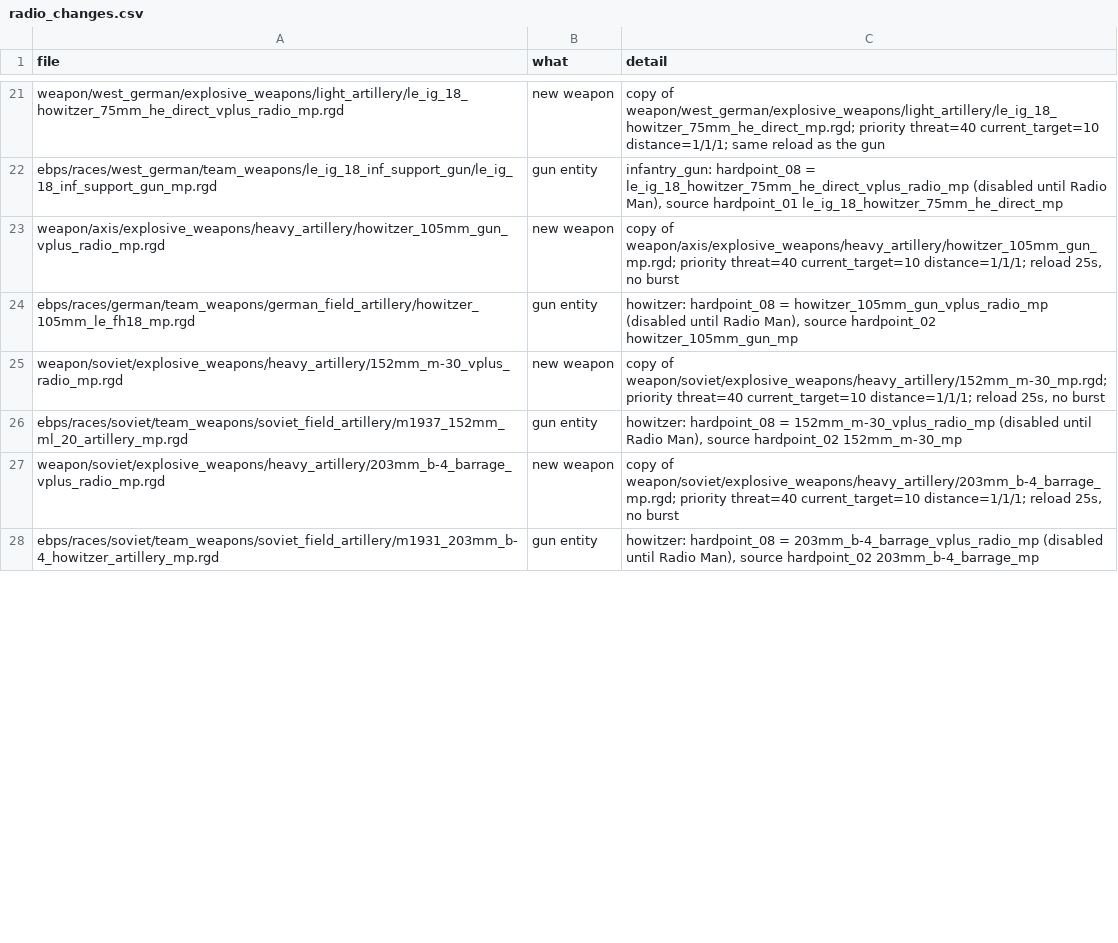
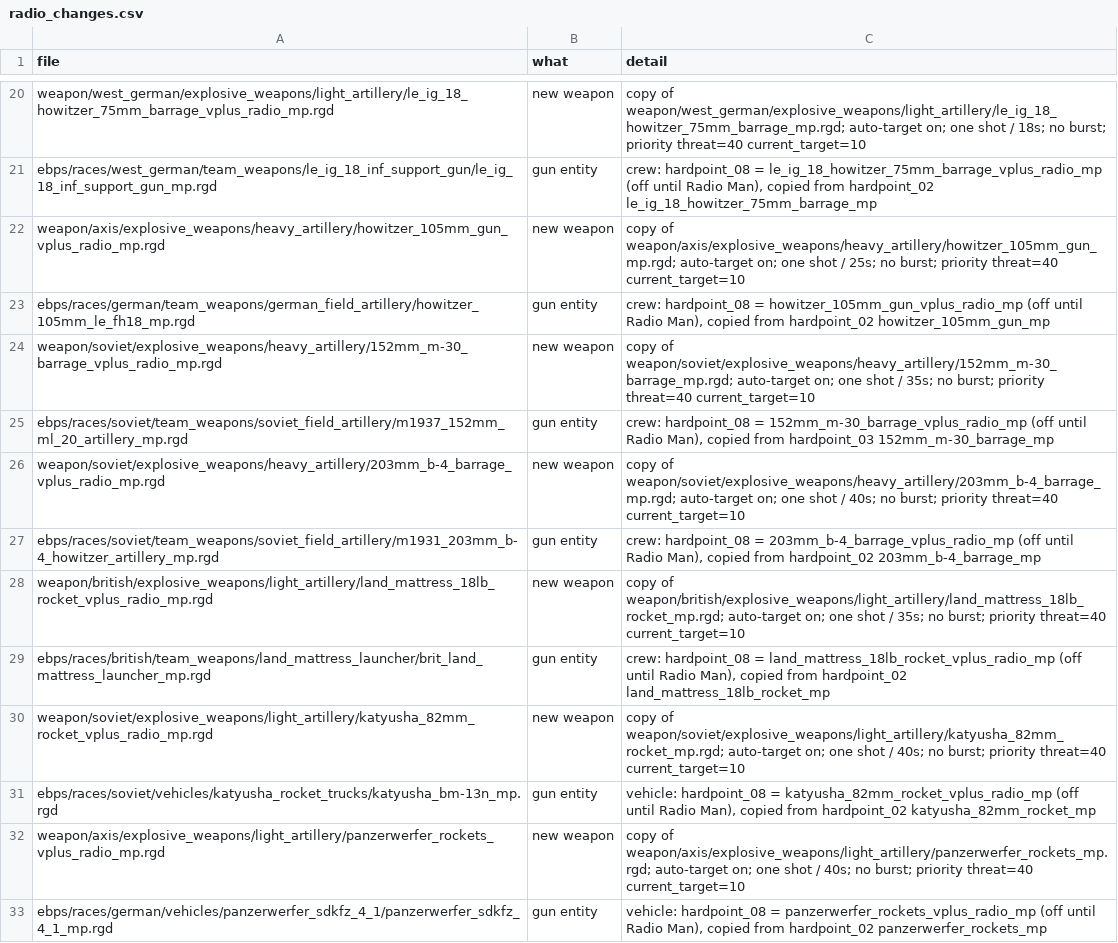
Before and after one commit to og-cz/coh2.vplus-mod, a CSV file: reports/radio_changes.csv, drawn as a sheet; only a part is shown, gaps mark what is left out; addresses are those after the commit; the diff covers the shown part only; the diff names each change by its address in the sheet, - before the commit and + after, or states it on an @@ line.

Commit message:
1.2.0: MGs vanilla hit-scan with Kriegspiel damage, working Radio Man (adds observer, real weapons, rocket artillery), AI may retreat, less grenade spam, no artillery sandbag ring

```diff
--- a/reports/radio_changes.csv
+++ b/reports/radio_changes.csv
-A20 (file): weapon/west_german/explosive_weapons/light_artillery/le_ig_18_howitzer_75mm_he_direct_vplus_radio_mp.rgd
+A20 (file): weapon/west_german/explosive_weapons/light_artillery/le_ig_18_howitzer_75mm_barrage_vplus_radio_mp.rgd
-C20 (detail): copy of weapon/west_german/explosive_weapons/light_artillery/le_ig_18_howitzer_75mm_he_direct_mp.rgd; priority threat=40 current_target=10 distance=1/1/1; same reload as the gun
+C20 (detail): copy of weapon/west_german/explosive_weapons/light_artillery/le_ig_18_howitzer_75mm_barrage_mp.rgd; auto-target on; one shot / 18s; no burst; priority threat=40 current_target=10
-C21 (detail): infantry_gun: hardpoint_08 = le_ig_18_howitzer_75mm_he_direct_vplus_radio_mp (disabled until Radio Man), source hardpoint_01 le_ig_18_howitzer_75mm_he_direct_mp
+C21 (detail): crew: hardpoint_08 = le_ig_18_howitzer_75mm_barrage_vplus_radio_mp (off until Radio Man), copied from hardpoint_02 le_ig_18_howitzer_75mm_barrage_mp
-C22 (detail): …of weapon/axis/explosive_weapons/heavy_artillery/howitzer_105mm_gun_mp.rgd; priority threat=40 current_target=10 distance=1/1/1; reload 25s, no burst
+C22 (detail): …of weapon/axis/explosive_weapons/heavy_artillery/howitzer_105mm_gun_mp.rgd; auto-target on; one shot / 25s; no burst; priority threat=40 current_target=10
-C23 (detail): howitzer: hardpoint_08 = howitzer_105mm_gun_vplus_radio_mp (disabled until Radio Man), source hardpoint_02 howitzer_105mm_gun_mp
+C23 (detail): crew: hardpoint_08 = howitzer_105mm_gun_vplus_radio_mp (off until Radio Man), copied from hardpoint_02 howitzer_105mm_gun_mp
-A24 (file): weapon/soviet/explosive_weapons/heavy_artillery/152mm_m-30_vplus_radio_mp.rgd
+A24 (file): weapon/soviet/explosive_weapons/heavy_artillery/152mm_m-30_barrage_vplus_radio_mp.rgd
-C24 (detail): copy of weapon/soviet/explosive_weapons/heavy_artillery/152mm_m-30_mp.rgd; priority threat=40 current_target=10 distance=1/1/1; reload 25s, no burst
+C24 (detail): copy of weapon/soviet/explosive_weapons/heavy_artillery/152mm_m-30_barrage_mp.rgd; auto-target on; one shot / 35s; no burst; priority threat=40 current_target=10
-C25 (detail): howitzer: hardpoint_08 = 152mm_m-30_vplus_radio_mp (disabled until Radio Man), source hardpoint_02 152mm_m-30_mp
+C25 (detail): crew: hardpoint_08 = 152mm_m-30_barrage_vplus_radio_mp (off until Radio Man), copied from hardpoint_03 152mm_m-30_barrage_mp
-C26 (detail): …of weapon/soviet/explosive_weapons/heavy_artillery/203mm_b-4_barrage_mp.rgd; priority threat=40 current_target=10 distance=1/1/1; reload 25s, no burst
+C26 (detail): …of weapon/soviet/explosive_weapons/heavy_artillery/203mm_b-4_barrage_mp.rgd; auto-target on; one shot / 40s; no burst; priority threat=40 current_target=10
-C27 (detail): howitzer: hardpoint_08 = 203mm_b-4_barrage_vplus_radio_mp (disabled until Radio Man), source hardpoint_02 203mm_b-4_barrage_mp
+C27 (detail): crew: hardpoint_08 = 203mm_b-4_barrage_vplus_radio_mp (off until Radio Man), copied from hardpoint_02 203mm_b-4_barrage_mp
+row 28: weapon/british/explosive_weapons/light_artillery/land_mattress_18lb_rocket_vplus_radio_mp.rgd | new weapon | copy of weapon/british/explosive_weapons/light_artillery/land_mattress_18lb_rocket_mp.rgd; auto-target on; one shot / 35s; no burst; priority threat=40 current_target=10
+row 29: ebps/races/british/team_weapons/land_mattress_launcher/brit_land_mattress_launcher_mp.rgd | gun entity | crew: hardpoint_08 = land_mattress_18lb_rocket_vplus_radio_mp (off until Radio Man), copied from hardpoint_02 land_mattress_18lb_rocket_mp
+row 30: weapon/soviet/explosive_weapons/light_artillery/katyusha_82mm_rocket_vplus_radio_mp.rgd | new weapon | copy of weapon/soviet/explosive_weapons/light_artillery/katyusha_82mm_rocket_mp.rgd; auto-target on; one shot / 40s; no burst; priority threat=40 current_target=10
+row 31: ebps/races/soviet/vehicles/katyusha_rocket_trucks/katyusha_bm-13n_mp.rgd | gun entity | vehicle: hardpoint_08 = katyusha_82mm_rocket_vplus_radio_mp (off until Radio Man), copied from hardpoint_02 katyusha_82mm_rocket_mp
+row 32: weapon/axis/explosive_weapons/light_artillery/panzerwerfer_rockets_vplus_radio_mp.rgd | new weapon | copy of weapon/axis/explosive_weapons/light_artillery/panzerwerfer_rockets_mp.rgd; auto-target on; one shot / 40s; no burst; priority threat=40 current_target=10
+row 33: ebps/races/german/vehicles/panzerwerfer_sdkfz_4_1/panzerwerfer_sdkfz_4_1_mp.rgd | gun entity | vehicle: hardpoint_08 = panzerwerfer_rockets_vplus_radio_mp (off until Radio Man), copied from hardpoint_02 panzerwerfer_rockets_mp
```
Also changed, not shown: 28 added rows, 8 removed rows and 34 edited cells elsewhere in this file, reports/ai_changes.csv, reports/gunfire_changes.csv, 12 other files.
